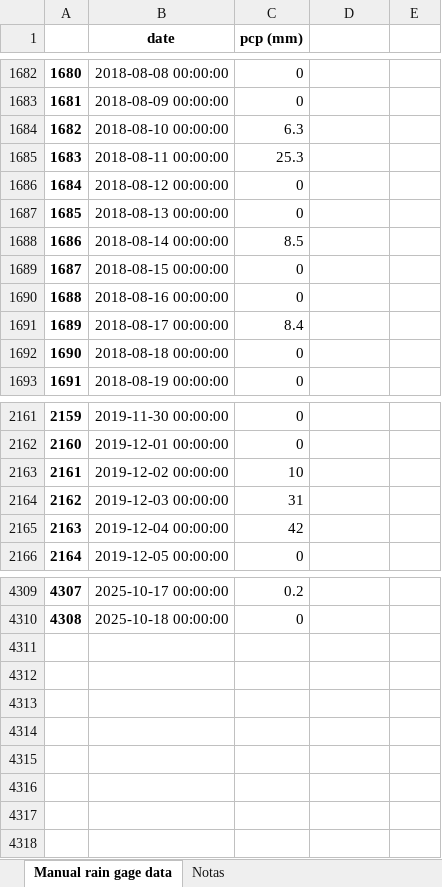
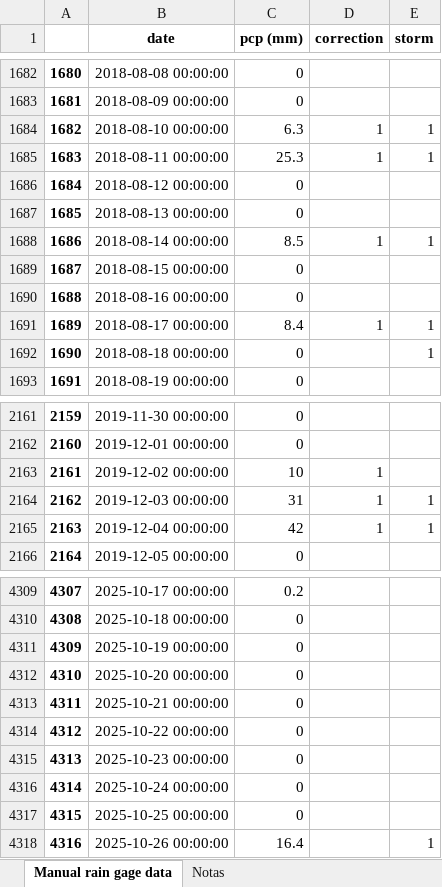
Before and after one commit to idfeiven/app-secar_meteo_data, an Excel workbook: data/daily_manual_rain_gage_data.xlsx, sheet Manual rain gage data, drawn as a sheet; only a part is shown, gaps mark what is left out; values as stored, in another font and other column widths than the file's, no borders; the diff covers the shown part only; the diff names each change by its address in the sheet, - before the commit and + after, or states it on an @@ line.

```diff
--- a/data/daily_manual_rain_gage_data.xlsx (sheet Manual rain gage data)
+++ b/data/daily_manual_rain_gage_data.xlsx (sheet Manual rain gage data)
-D1: (empty)
+D1: correction
-E1: (empty)
+E1: storm
-D1684:D1685 (correction): (empty)
+D1684:D1685 (correction): 1
-E1684:E1685 (storm): (empty)
+E1684:E1685 (storm): 1
-D1688 (correction): (empty)
+D1688 (correction): 1
-E1688 (storm): (empty)
+E1688 (storm): 1
-D1691 (correction): (empty)
+D1691 (correction): 1
-E1691:E1692 (storm): (empty)
+E1691:E1692 (storm): 1
-D2163:D2165 (correction): (empty)
+D2163:D2165 (correction): 1
-E2164:E2165 (storm): (empty)
+E2164:E2165 (storm): 1
+row 4311: 4309 | 2025-10-19 00:00:00 | 0
+row 4312: 4310 | 2025-10-20 00:00:00 | 0
+row 4313: 4311 | 2025-10-21 00:00:00 | 0
+row 4314: 4312 | 2025-10-22 00:00:00 | 0
+row 4315: 4313 | 2025-10-23 00:00:00 | 0
+row 4316: 4314 | 2025-10-24 00:00:00 | 0
+row 4317: 4315 | 2025-10-25 00:00:00 | 0
+row 4318: 4316 | 2025-10-26 00:00:00 | 16.4 |  | 1
```
Also changed, not shown: 343 edited cells and cell formats elsewhere in this sheet, sheet Notas, data/secar_daily_data.xlsx, 3 other files.
